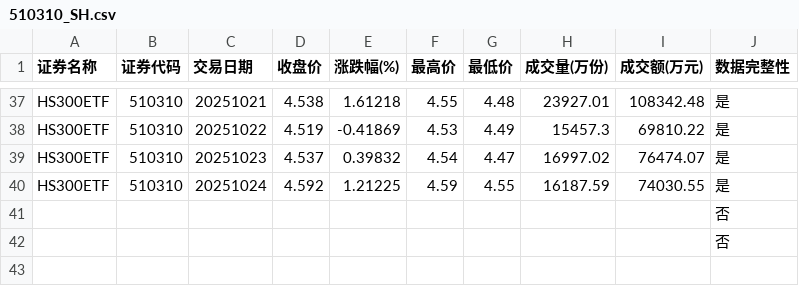
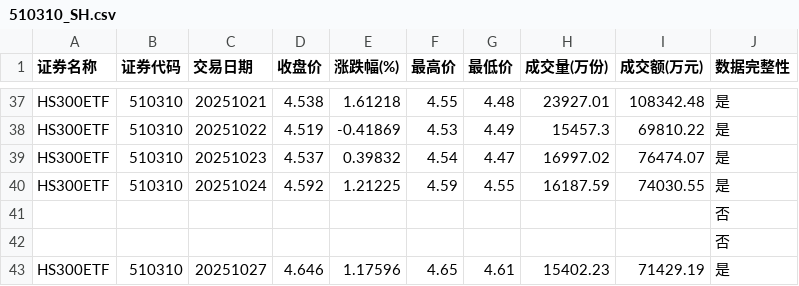
Before and after one commit to t233hao/data, a CSV file: 510310_SH.csv, drawn as a sheet; only a part is shown, gaps mark what is left out; the diff names each change by its address in the sheet, - before the commit and + after, or states it on an @@ line.

```diff
--- a/510310_SH.csv
+++ b/510310_SH.csv
+row 43: HS300ETF | 510310 | 20251027 | 4.646 | 1.17596 | 4.65 | 4.61 | 15402.23 | 71429.19 | 是
```
Also changed, not shown: 159629_SZ.csv, 159845_SZ.csv, 11 other files.
